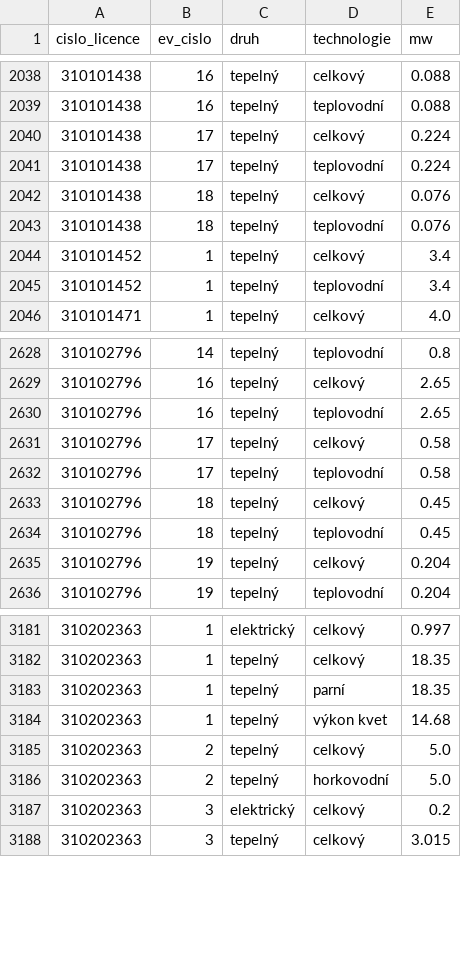
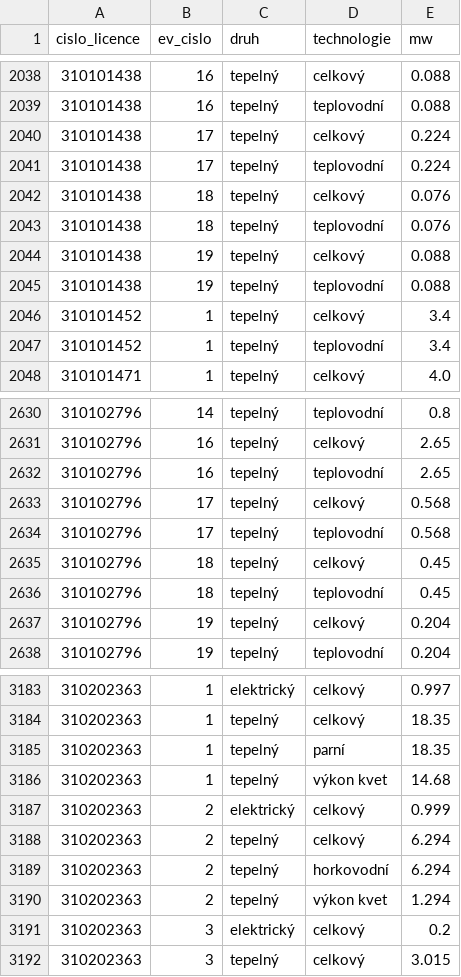
Before and after one commit to jandolezal/licenses, a CSV file: data/vyroba_tepla_provozovna_vykon.csv, drawn as a sheet; only a part is shown, gaps mark what is left out.

```diff
--- a/data/vyroba_tepla_provozovna_vykon.csv
+++ b/data/vyroba_tepla_provozovna_vykon.csv
@@ -2043,2 +2043,4 @@ cislo_licence,ev_cislo,druh,technologie,mw
 310101438,18,tepelný,teplovodní,0.076
+310101438,19,tepelný,celkový,0.088
+310101438,19,tepelný,teplovodní,0.088
 310101452,1,tepelný,celkový,3.4
@@ -2630,4 +2632,4 @@ cislo_licence,ev_cislo,druh,technologie,mw
 310102796,16,tepelný,teplovodní,2.65
-310102796,17,tepelný,celkový,0.58
-310102796,17,tepelný,teplovodní,0.58
+310102796,17,tepelný,celkový,0.568
+310102796,17,tepelný,teplovodní,0.568
 310102796,18,tepelný,celkový,0.45
@@ -3184,4 +3186,6 @@ cislo_licence,ev_cislo,druh,technologie,mw
 310202363,1,tepelný,výkon kvet,14.68
-310202363,2,tepelný,celkový,5.0
-310202363,2,tepelný,horkovodní,5.0
+310202363,2,elektrický,celkový,0.999
+310202363,2,tepelný,celkový,6.294
+310202363,2,tepelný,horkovodní,6.294
+310202363,2,tepelný,výkon kvet,1.294
 310202363,3,elektrický,celkový,0.2
```
Also changed, not shown: data/vyroba_elektriny_zdroj_pocet.csv, data/vyroba_tepla_provozovna.csv, 6 other files.
